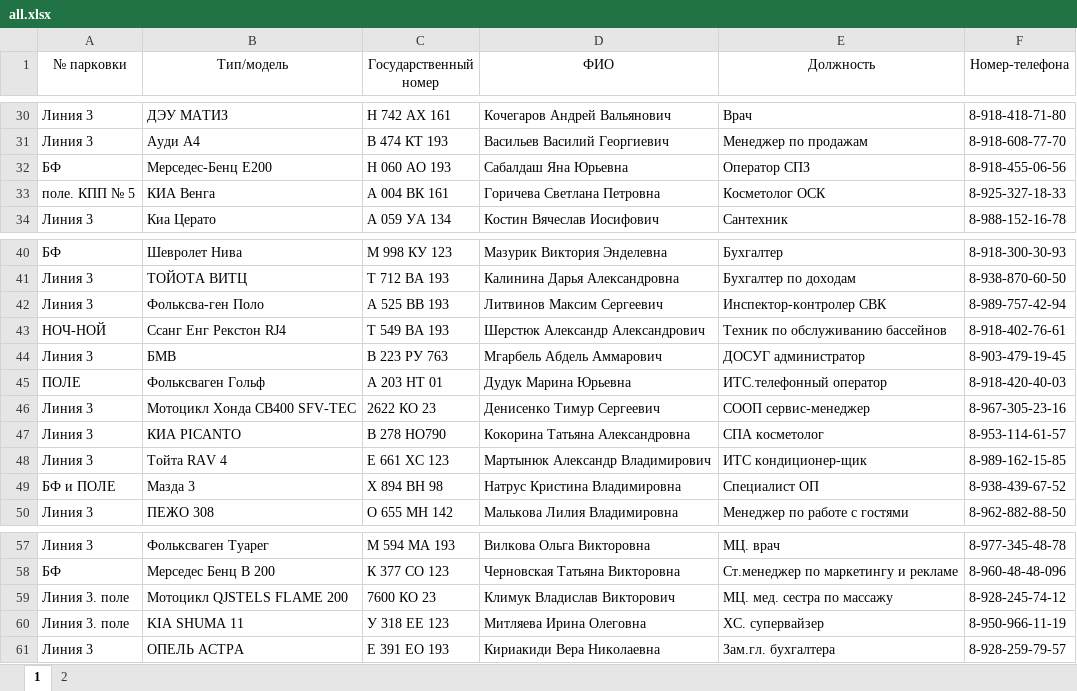
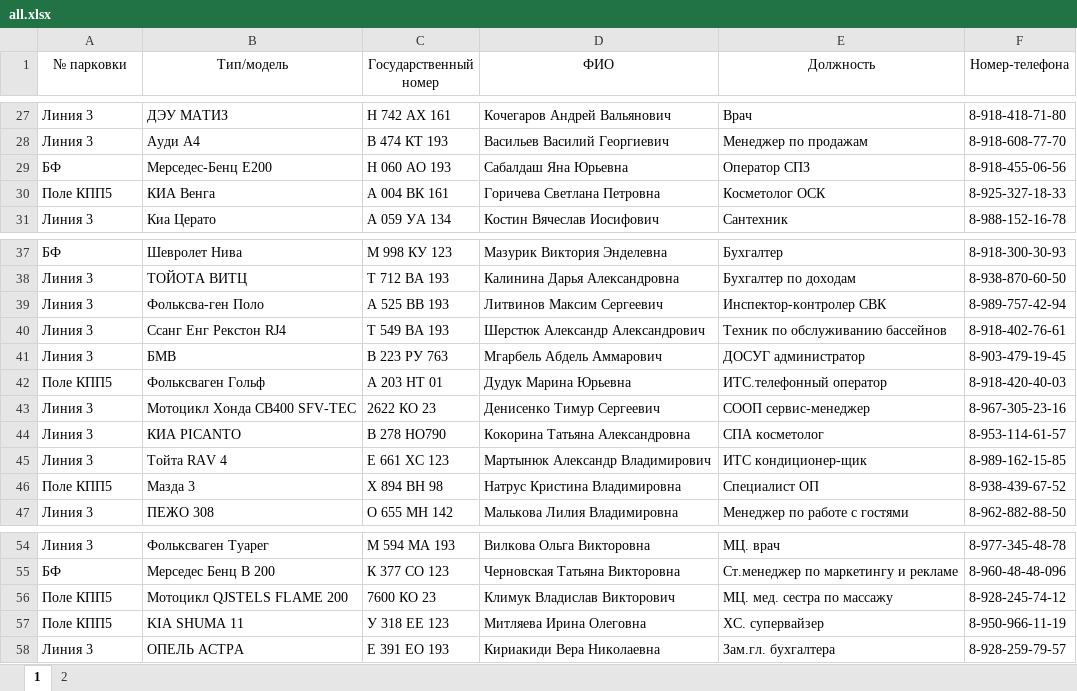
Before and after one commit to nbvtim/work, an Excel workbook: all.xlsx, sheet 1, drawn as a sheet; only a part is shown, gaps mark what is left out; values as stored, in another font and other column widths than the file's, no borders; addresses are those after the commit; the diff covers the shown part only; the diff names each change by its address in the sheet, - before the commit and + after, or states it on an @@ line.

```diff
--- a/all.xlsx (sheet 1)
+++ b/all.xlsx (sheet 1)
-A30 (№ парковки): поле. КПП № 5
+A30 (№ парковки): Поле КПП5
-A40 (№ парковки): НОЧ-НОЙ
+A40 (№ парковки): Линия 3
-A42 (№ парковки): ПОЛЕ
+A42 (№ парковки): Поле КПП5
-A46 (№ парковки): БФ и ПОЛЕ
+A46 (№ парковки): Поле КПП5
-A56:A57 (№ парковки): Линия 3. поле
+A56:A57 (№ парковки): Поле КПП5
```
Also changed, not shown: 1 added row, 5 removed rows and 20 edited cells elsewhere in this sheet, 2 other files.
